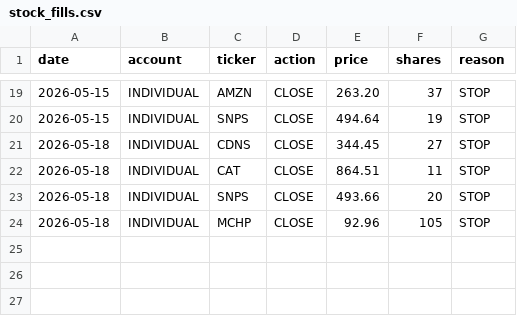
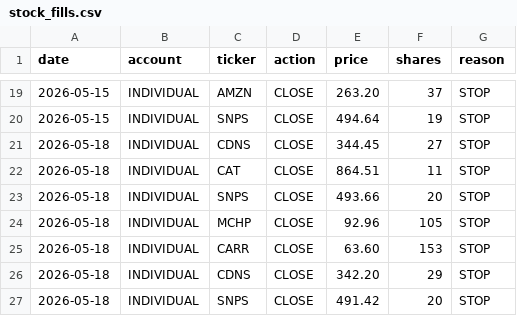
Before and after one commit to SimosProjects/Trading-Screener, a CSV file: stock_fills.csv, drawn as a sheet; only a part is shown, gaps mark what is left out; the diff names each change by its address in the sheet, - before the commit and + after, or states it on an @@ line.

```diff
--- a/stock_fills.csv
+++ b/stock_fills.csv
+row 25: 2026-05-18 | INDIVIDUAL | CARR | CLOSE | 63.60 | 153 | STOP
+row 26: 2026-05-18 | INDIVIDUAL | CDNS | CLOSE | 342.20 | 29 | STOP
+row 27: 2026-05-18 | INDIVIDUAL | SNPS | CLOSE | 491.42 | 20 | STOP
```
Also changed, not shown: csp_positions.csv, stock_monthly/2026-05-INDIVIDUAL.csv, 6 other files.
